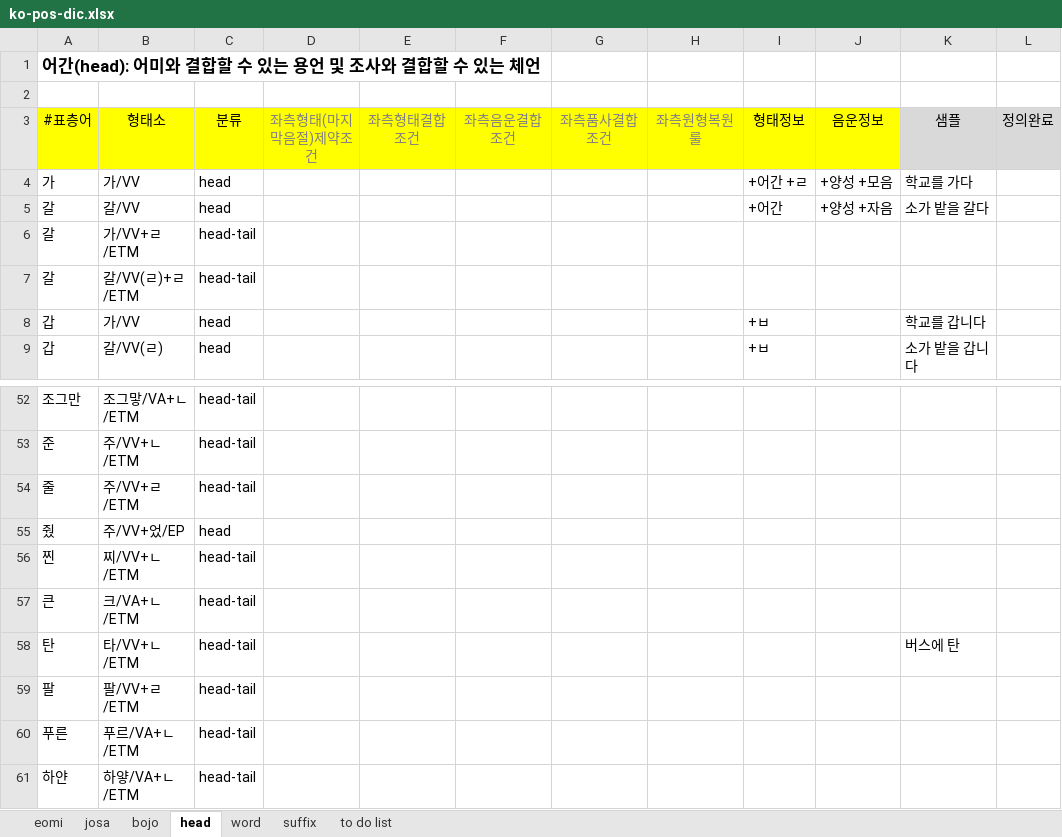
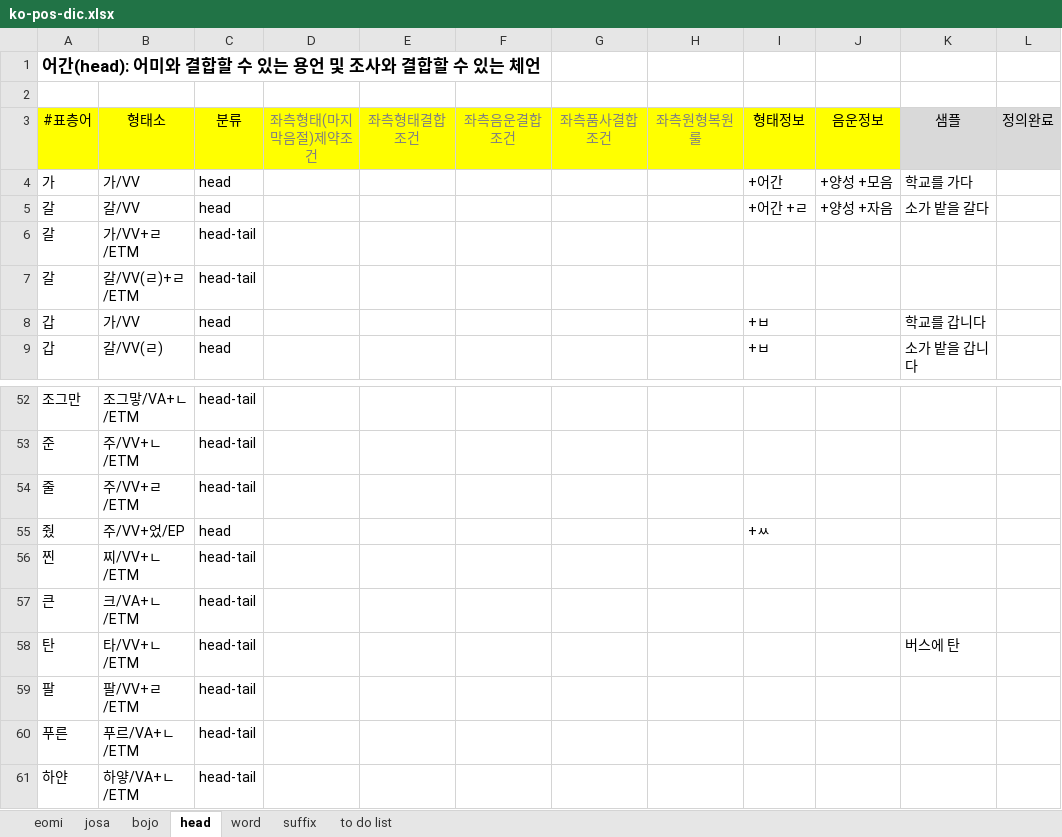
Before and after one commit to louiezzang/yg-nlp, an Excel workbook: data/ko/pos/ko-pos-dic.xlsx, sheet head, drawn as a sheet; only a part is shown, gaps mark what is left out; values as stored, in another font and other column widths than the file's, no borders; the diff names each change by its address in the sheet, - before the commit and + after, or states it on an @@ line.

```diff
--- a/data/ko/pos/ko-pos-dic.xlsx (sheet head)
+++ b/data/ko/pos/ko-pos-dic.xlsx (sheet head)
-I4: +어간 +ㄹ
+I4: +어간
-I5: +어간
+I5: +어간 +ㄹ
-I55: (empty)
+I55: +ㅆ
```
Also changed, not shown: sheet eomi, sheet bojo, sheet josa, 9 other files.
